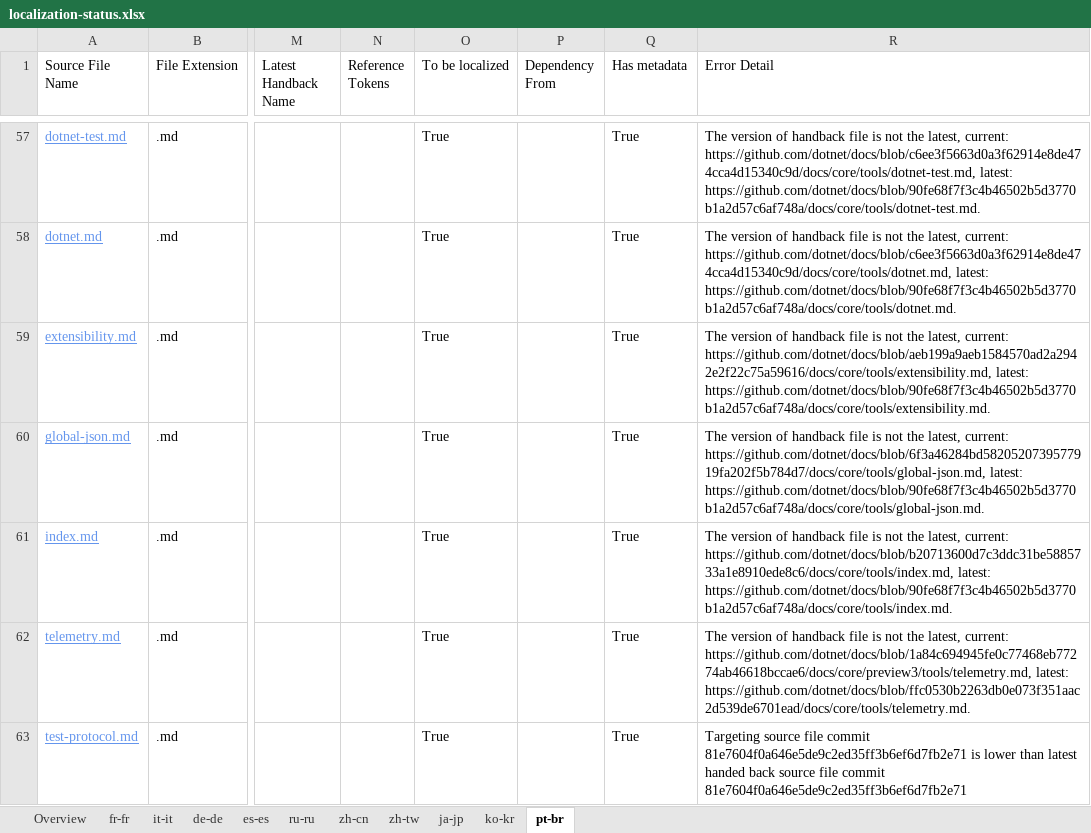
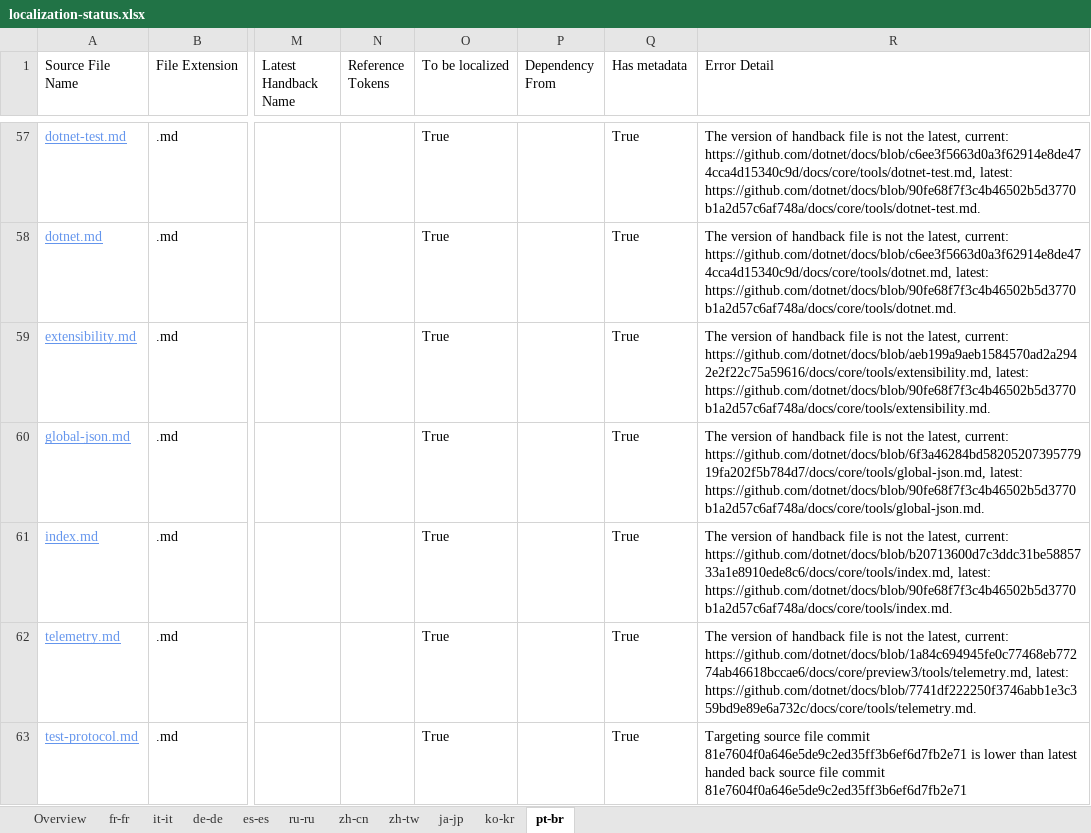
Before and after one commit to openpublishoperation/docs.handback, an Excel workbook: ol-handback/dotnet/docs/master/localization-status.xlsx, sheet pt-br, drawn as a sheet; only a part is shown, gaps mark what is left out; values as stored, in another font and other column widths than the file's, no borders; table styles not drawn; the diff covers the shown part only; the diff names each change by its address in the sheet, - before the commit and + after, or states it on an @@ line.

```diff
--- a/ol-handback/dotnet/docs/master/localization-status.xlsx (sheet pt-br)
+++ b/ol-handback/dotnet/docs/master/localization-status.xlsx (sheet pt-br)
-R62 (Error Detail): …https://github.com/dotnet/docs/blob/1a84c694945fe0c77468eb77274ab46618bccae6/docs/core/preview3/tools/telemetry.md, latest: https://github.com/dotnet/docs/blob/ffc0530b2263db0e073f351aac2d539de6701ead/docs/core/tools/telemetry.md.
+R62 (Error Detail): …https://github.com/dotnet/docs/blob/1a84c694945fe0c77468eb77274ab46618bccae6/docs/core/preview3/tools/telemetry.md, latest: https://github.com/dotnet/docs/blob/7741df222250f3746abb1e3c359bd9e89e6a732c/docs/core/tools/telemetry.md.
```
Also changed, not shown: 1 added row, 1 removed row and 1 edited cell elsewhere in this sheet, sheet fr-fr, sheet de-de, sheet it-it, sheet es-es, sheet ru-ru, sheet zh-cn, 4 more sheets.
